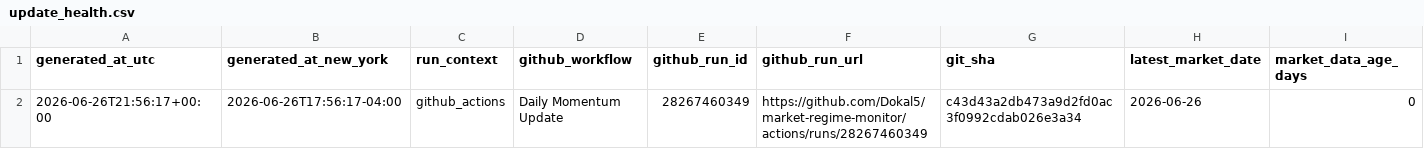
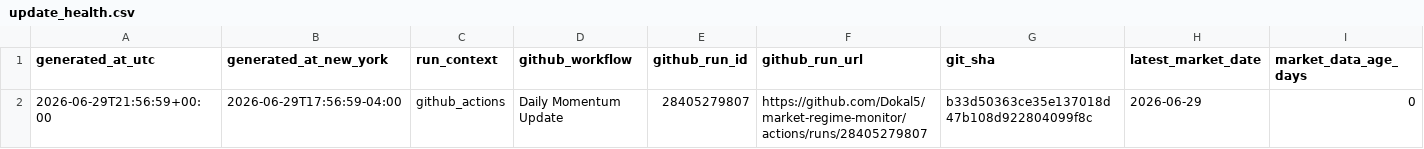
Before and after one commit to Dokal5/market-regime-monitor, a CSV file: outputs/update_health.csv, drawn as a sheet; only a part is shown; the diff names each change by its address in the sheet, - before the commit and + after, or states it on an @@ line.

```diff
--- a/outputs/update_health.csv
+++ b/outputs/update_health.csv
-A2 (generated_at_utc): 2026-06-26T21:56:17+00:00
+A2 (generated_at_utc): 2026-06-29T21:56:59+00:00
-B2 (generated_at_new_york): 2026-06-26T17:56:17-04:00
+B2 (generated_at_new_york): 2026-06-29T17:56:59-04:00
-E2 (github_run_id): 28267460349
+E2 (github_run_id): 28405279807
-F2 (github_run_url): https://github.com/Dokal5/market-regime-monitor/actions/runs/28267460349
+F2 (github_run_url): https://github.com/Dokal5/market-regime-monitor/actions/runs/28405279807
-G2 (git_sha): c43d43a2db473a9d2fd0ac3f0992cdab026e3a34
+G2 (git_sha): b33d50363ce35e137018d47b108d922804099f8c
-H2 (latest_market_date): 2026-06-26
+H2 (latest_market_date): 2026-06-29
```
Also changed, not shown: outputs/data_quality.csv, outputs/history/industry_rotation_history.csv, 5 other files.
